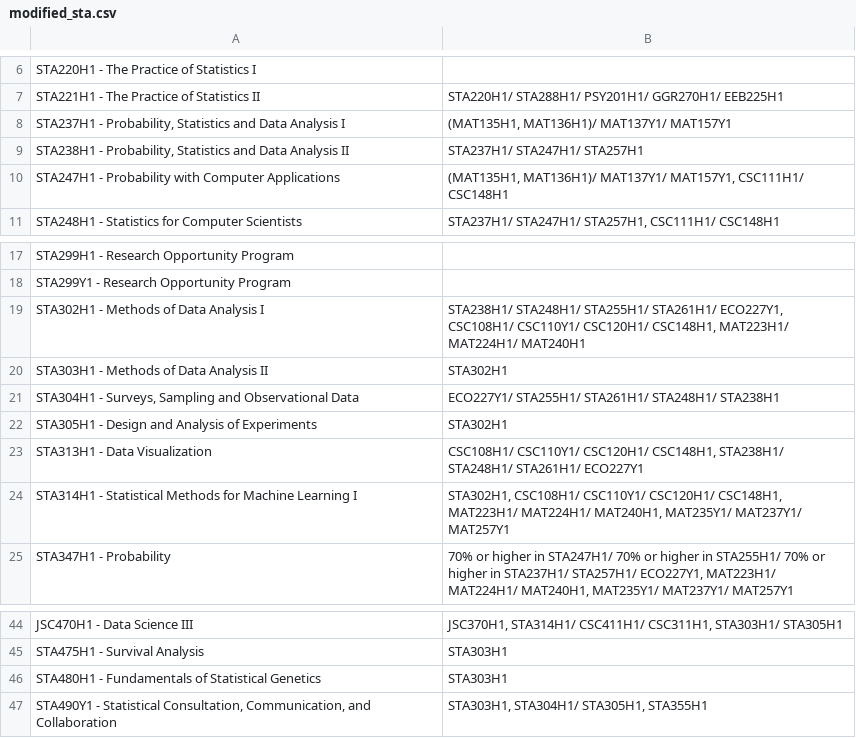
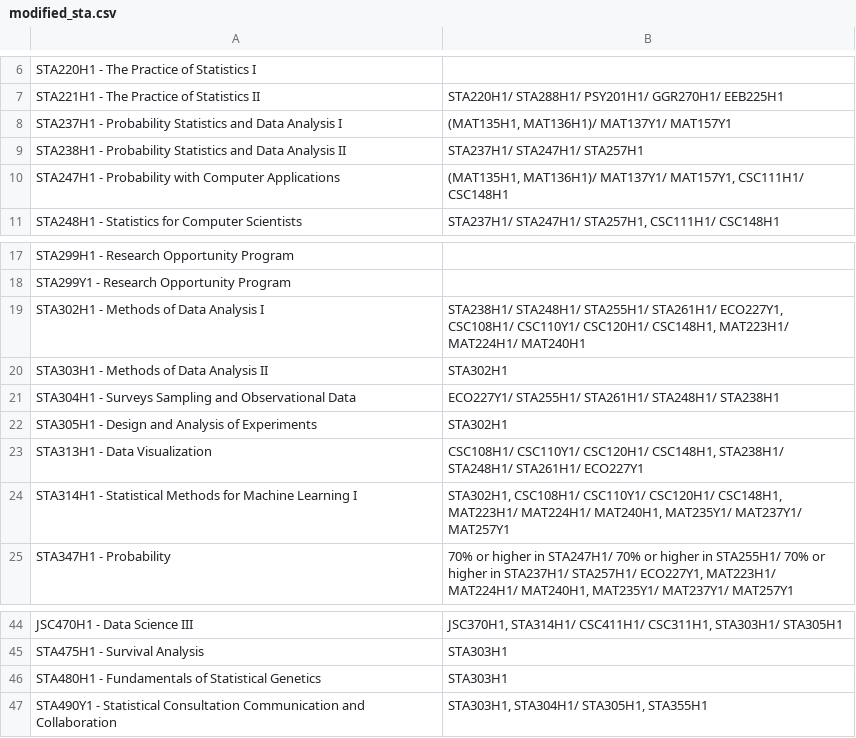
Before and after one commit to TianleiP/interactive-course-explorer, a CSV file: modified_sta.csv, drawn as a sheet; only a part is shown, gaps mark what is left out.

Commit message:
Update modified_sta.csv

```diff
--- a/modified_sta.csv
+++ b/modified_sta.csv
@@ -7,4 +7,4 @@
  STA221H1 - The Practice of Statistics II,STA220H1/ STA288H1/ PSY201H1/ GGR270H1/ EEB225H1
-" STA237H1 - Probability, Statistics and Data Analysis I","(MAT135H1, MAT136H1)/ MAT137Y1/ MAT157Y1"
-" STA238H1 - Probability, Statistics and Data Analysis II",STA237H1/ STA247H1/ STA257H1
+" STA237H1 - Probability Statistics and Data Analysis I","(MAT135H1, MAT136H1)/ MAT137Y1/ MAT157Y1"
+" STA238H1 - Probability Statistics and Data Analysis II",STA237H1/ STA247H1/ STA257H1
  STA247H1 - Probability with Computer Applications,"(MAT135H1, MAT136H1)/ MAT137Y1/ MAT157Y1, CSC111H1/ CSC148H1"
@@ -20,3 +20,3 @@
  STA303H1 - Methods of Data Analysis II,STA302H1
-" STA304H1 - Surveys, Sampling and Observational Data",ECO227Y1/ STA255H1/ STA261H1/ STA248H1/ STA238H1
+" STA304H1 - Surveys Sampling and Observational Data",ECO227Y1/ STA255H1/ STA261H1/ STA248H1/ STA238H1
  STA305H1 - Design and Analysis of Experiments,STA302H1
@@ -46,2 +46,2 @@
  STA480H1 - Fundamentals of Statistical Genetics,STA303H1
-" STA490Y1 - Statistical Consultation, Communication, and Collaboration","STA303H1, STA304H1/ STA305H1, STA355H1"
+" STA490Y1 - Statistical Consultation Communication and Collaboration","STA303H1, STA304H1/ STA305H1, STA355H1"
```
